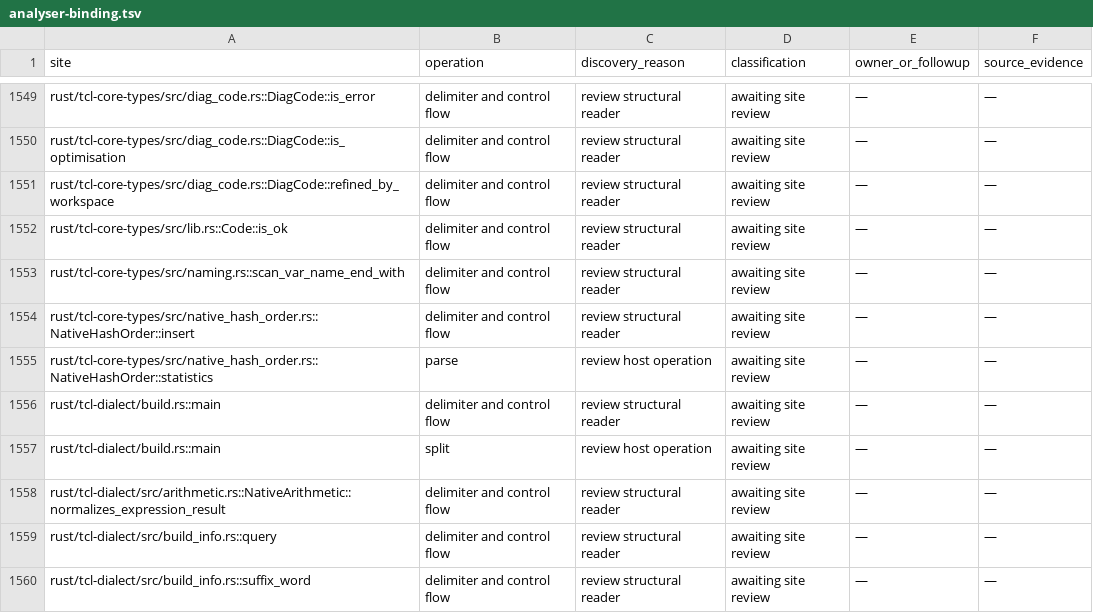
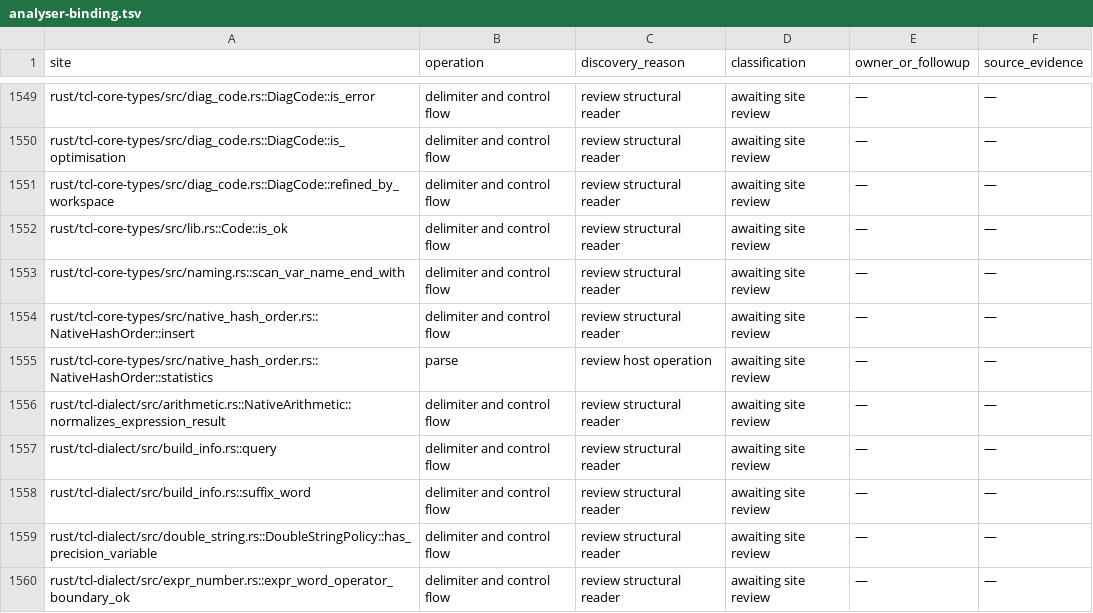
Before and after one commit to bitwisecook/tcl-lsp, a TSV file: docs/work/name-handling/parser-review/analyser-binding.tsv, drawn as a sheet; only a part is shown, gaps mark what is left out; the shorter side is filled out with more unchanged rows; the diff names each change by its address in the sheet, - before the commit and + after, or states it on an @@ line.

```diff
--- a/docs/work/name-handling/parser-review/analyser-binding.tsv
+++ b/docs/work/name-handling/parser-review/analyser-binding.tsv
-row 1556: rust/tcl-dialect/build.rs::main | delimiter and control flow | review structural reader | awaiting site review | — | —
-row 1557: rust/tcl-dialect/build.rs::main | split | review host operation | awaiting site review | — | —
```
Also changed, not shown: 6 other files.
